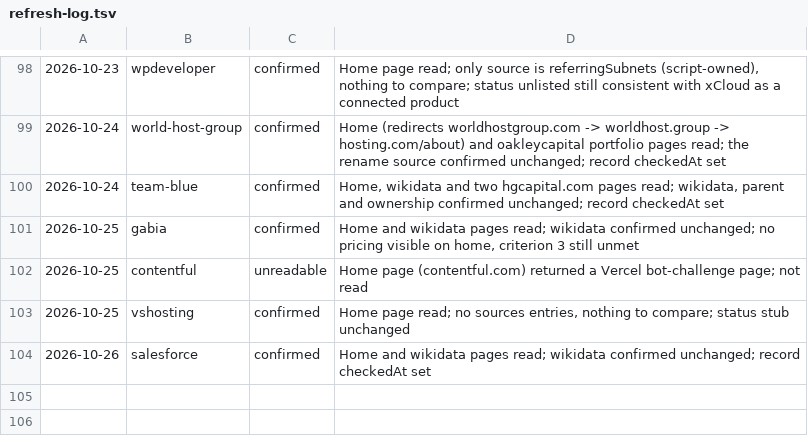
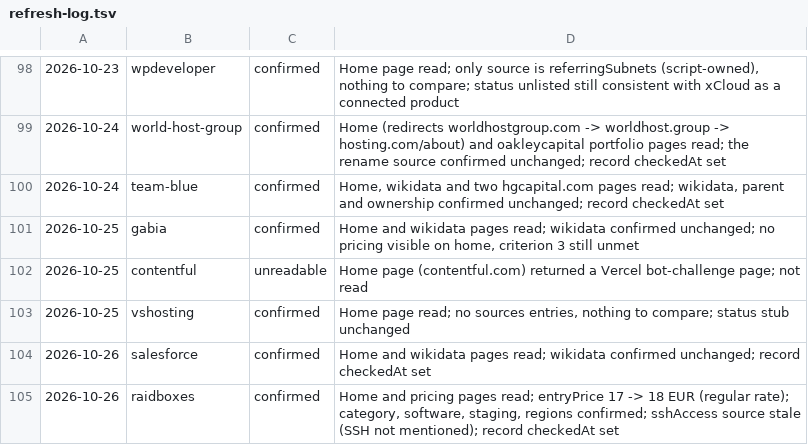
Before and after one commit to fortrabbit/findhost, a TSV file: research/refresh-log.tsv, drawn as a sheet; only a part is shown, gaps mark what is left out.

```diff
--- a/research/refresh-log.tsv
+++ b/research/refresh-log.tsv
@@ -104 +104,2 @@
 2026-10-26	salesforce	confirmed	Home and wikidata pages read; wikidata confirmed unchanged; record checkedAt set
+2026-10-26	raidboxes	confirmed	Home and pricing pages read; entryPrice 17 -> 18 EUR (regular rate); category, software, staging, regions confirmed; sshAccess source stale (SSH not mentioned); record checkedAt set
```
Also changed, not shown: 1 other file.
